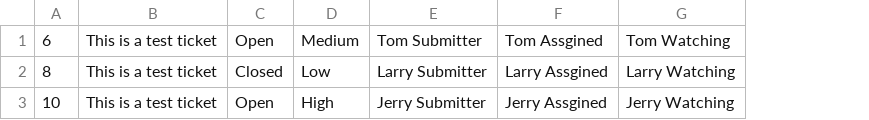
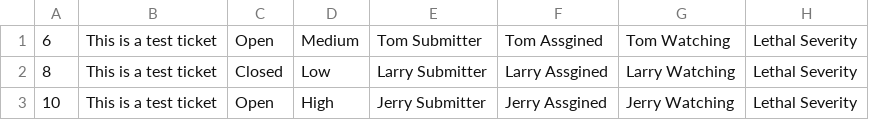
Before and after one commit to chiujienwu/NetDBS2020-Assign04, a CSV file: Files/tickets.csv, drawn as a sheet; the diff names each change by its address in the sheet, - before the commit and + after, or states it on an @@ line.

```diff
--- a/Files/tickets.csv
+++ b/Files/tickets.csv
+column H, rows 1-3: all Lethal Severity
```
Also changed, not shown: bin/Debug/Files/tickets.csv, 22 other files.
